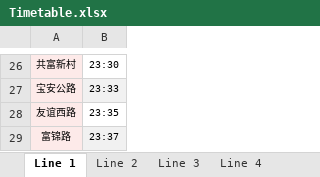
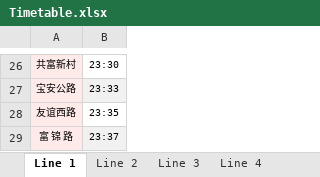
Before and after one commit to labyrinth-ssr/data_structures, an Excel workbook: pj2/Timetable.xlsx, sheet Line 1, drawn as a sheet; only a part is shown, gaps mark what is left out; values as stored, in another font and other column widths than the file's, no borders; the diff names each change by its address in the sheet, - before the commit and + after, or states it on an @@ line.

```diff
--- a/pj2/Timetable.xlsx (sheet Line 1)
+++ b/pj2/Timetable.xlsx (sheet Line 1)
-A29: 富锦路
+A29: 富 锦 路
```
Also changed, not shown: sheet Line 11, sheet Line 10, sheet Line 12, sheet Line 9, sheet Line 13, sheet Line 2, 4 more sheets, other sheet tabs, 21 other files.
